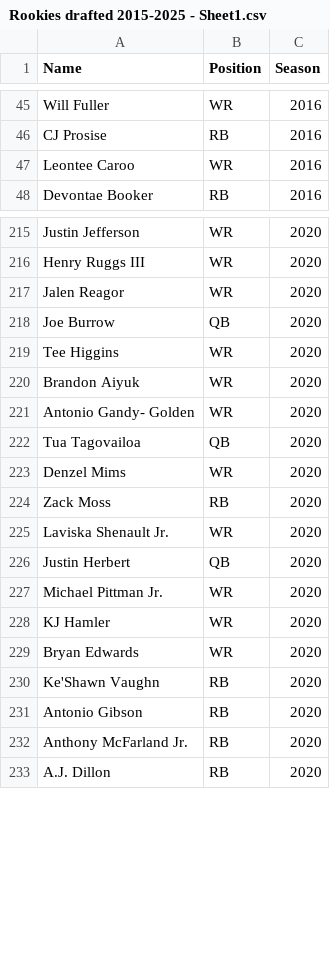
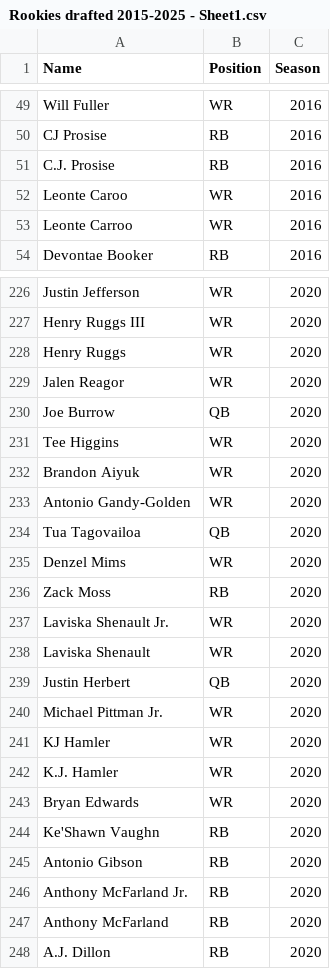
Before and after one commit to harrisonjstanton/harrisonjstanton.github.io, a CSV file: Rookies drafted 2015-2025 - Sheet1.csv, drawn as a sheet; only a part is shown, gaps mark what is left out; the diff covers the shown part only.

```diff
--- a/Rookies drafted 2015-2025 - Sheet1.csv
+++ b/Rookies drafted 2015-2025 - Sheet1.csv
@@ -46,3 +50,5 @@ Will Fuller,WR,2016
 CJ Prosise,RB,2016
-Leontee Caroo,WR,2016
+C.J. Prosise,RB,2016
+Leonte Caroo,WR,2016
+Leonte Carroo,WR,2016
 Devontae Booker,RB,2016
@@ -216,2 +227,3 @@ Justin Jefferson,WR,2020
 Henry Ruggs III,WR,2020
+Henry Ruggs,WR,2020
 Jalen Reagor,WR,2020
@@ -220,3 +232,3 @@ Tee Higgins,WR,2020
 Brandon Aiyuk,WR,2020
-Antonio Gandy- Golden,WR,2020
+Antonio Gandy-Golden,WR,2020
 Tua Tagovailoa,QB,2020
@@ -225,2 +237,3 @@ Zack Moss,RB,2020
 Laviska Shenault Jr.,WR,2020
+Laviska Shenault,WR,2020
 Justin Herbert,QB,2020
@@ -228,2 +241,3 @@ Michael Pittman Jr.,WR,2020
 KJ Hamler,WR,2020
+K.J. Hamler,WR,2020
 Bryan Edwards,WR,2020
@@ -232,2 +246,3 @@ Antonio Gibson,RB,2020
 Anthony McFarland Jr.,RB,2020
+Anthony McFarland,RB,2020
 A.J. Dillon,RB,2020
```
Also changed, not shown: 12 added rows, 3 removed rows and 3 edited cells elsewhere in this file, 2 other files.
